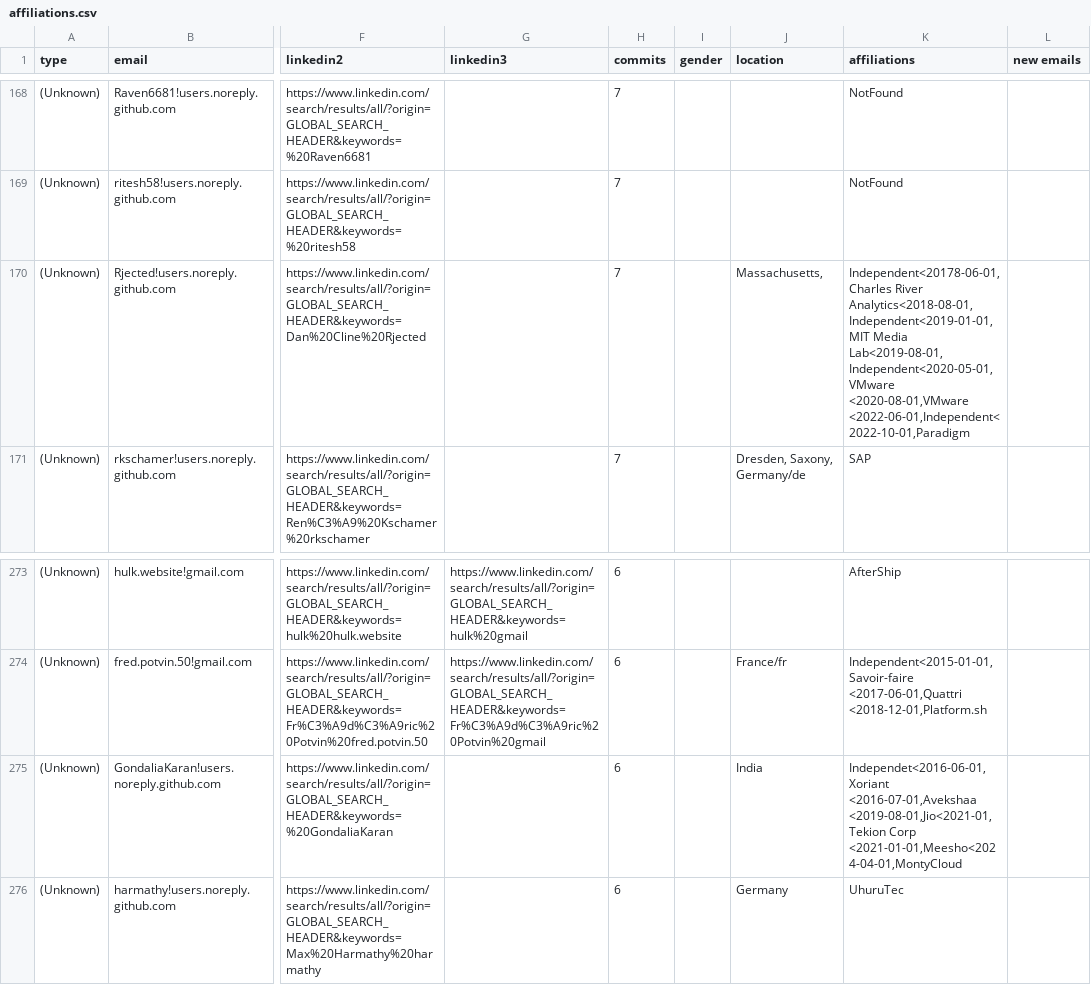
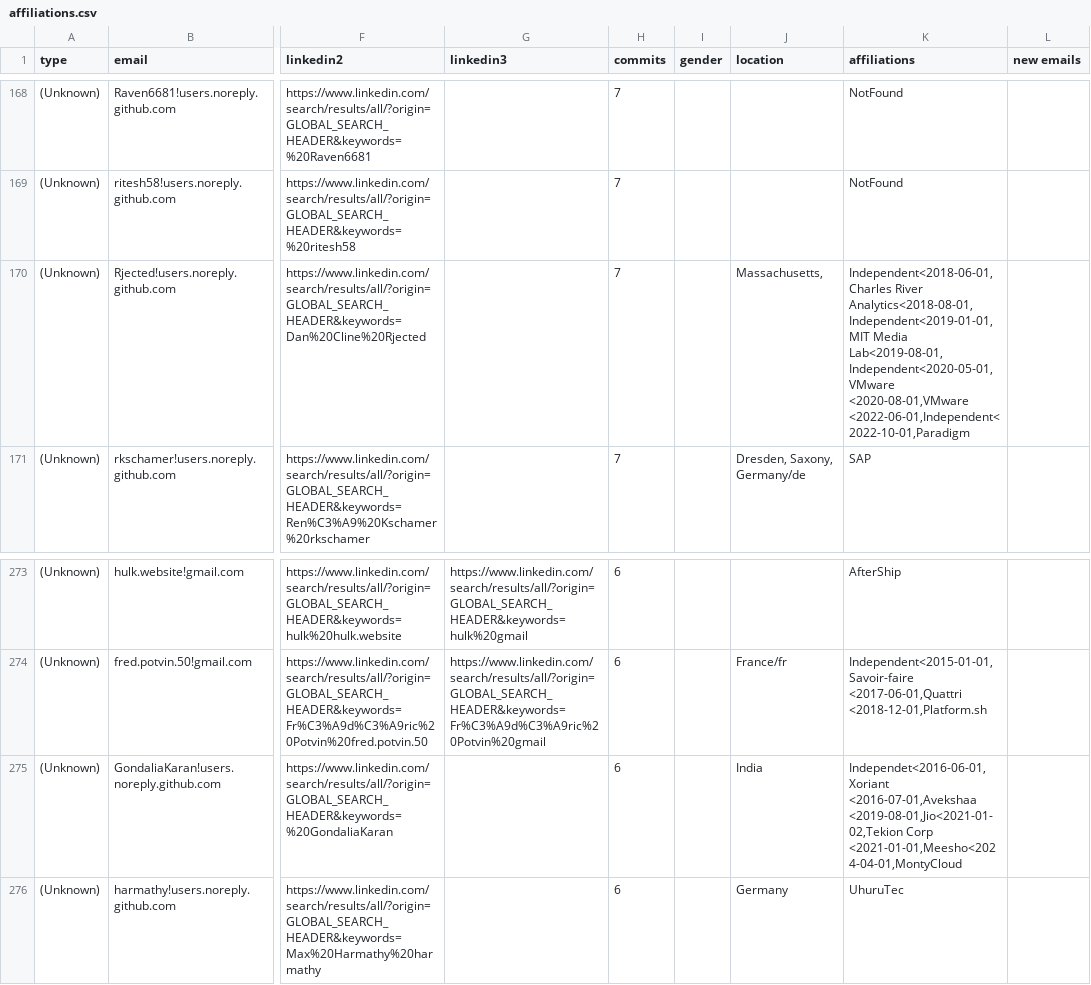
Before and after one commit to cncf/gitdm, a CSV file: src/affiliations.csv, drawn as a sheet; only a part is shown, gaps mark what is left out; the diff covers the shown part only; the diff names each change by its address in the sheet, - before the commit and + after, or states it on an @@ line.

Commit message:
Manual fixes
Signed-off-by: Łukasz Gryglicki <lgryglicki@cncf.io>

```diff
--- a/src/affiliations.csv
+++ b/src/affiliations.csv
-K170 (affiliations): Independent<20178-06-01,Charles River Analytics<2018-08-01,Independent<2019-01-01,MIT…
+K170 (affiliations): Independent<2018-06-01,Charles River Analytics<2018-08-01,Independent<2019-01-01,MIT…
-K275 (affiliations): Independet<2016-06-01,Xoriant <2016-07-01,Avekshaa <2019-08-01,Jio<2021-01,Tekion Corp <2021-01-01,Meesho<2024-04-01,MontyCloud
+K275 (affiliations): Independet<2016-06-01,Xoriant <2016-07-01,Avekshaa <2019-08-01,Jio<2021-01-02,Tekion Corp <2021-01-01,Meesho<2024-04-01,MontyCloud
```
Also changed, not shown: 6 edited cells elsewhere in this file.
